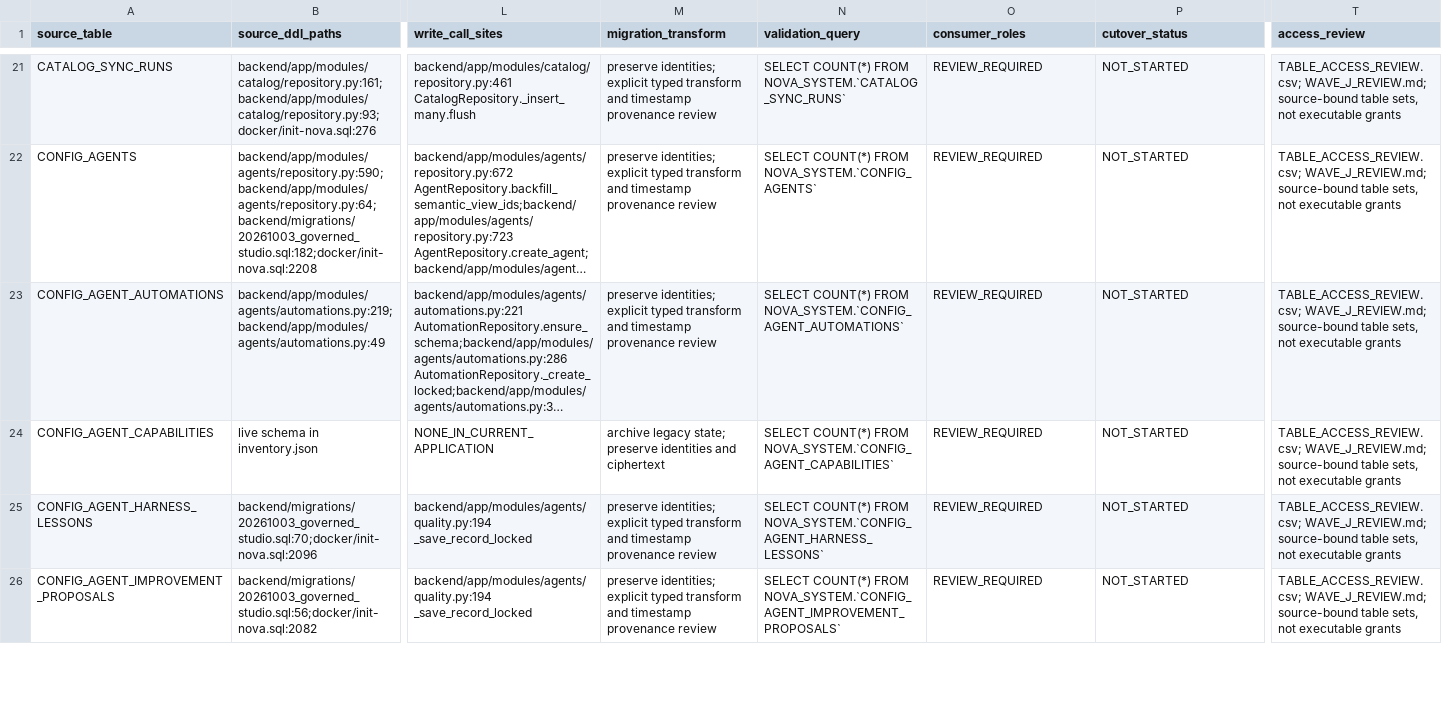
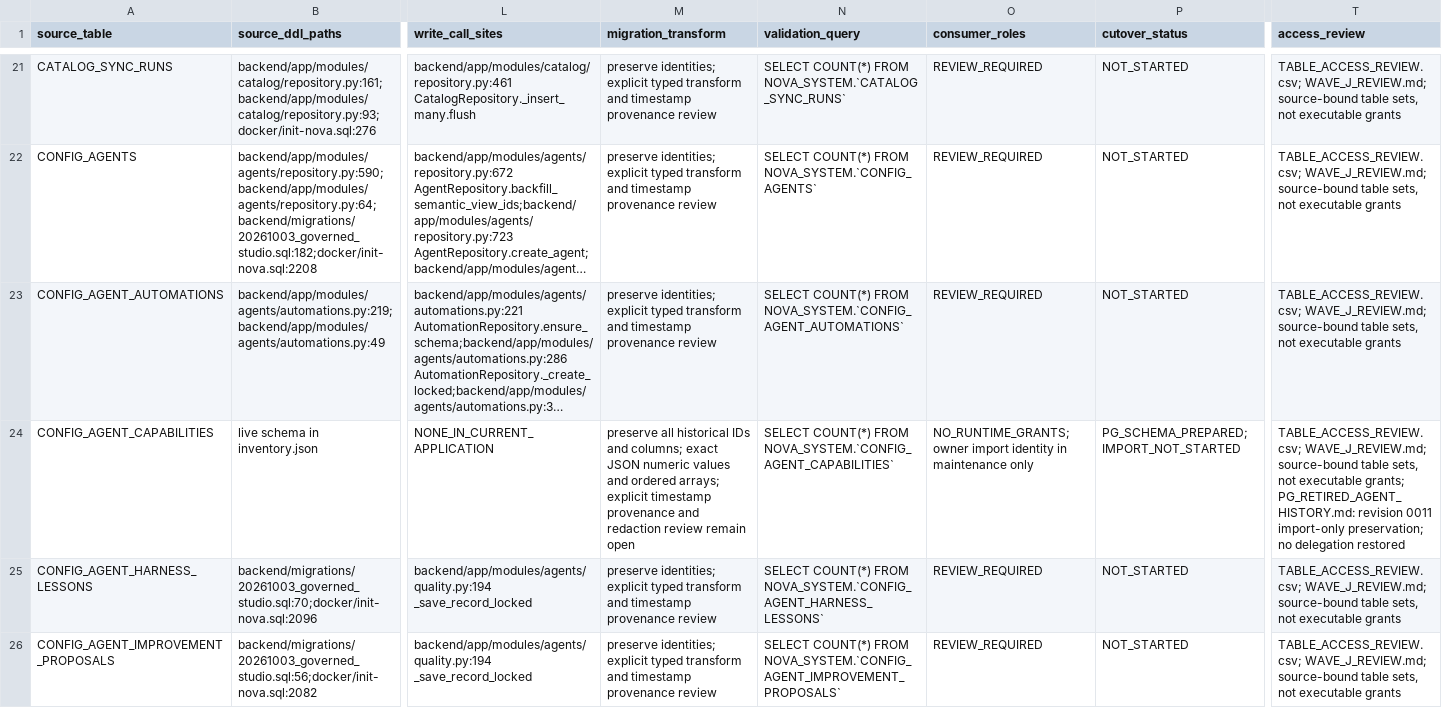
Before and after one commit to dwickyfp/nova, a CSV file: docs/architecture/production-refactor/METADATA_OWNERSHIP.csv, drawn as a sheet; only a part is shown, gaps mark what is left out; long unchanged cells end in …; the diff covers the shown part only; the diff names each change by its address in the sheet, - before the commit and + after, or states it on an @@ line.

```diff
--- a/docs/architecture/production-refactor/METADATA_OWNERSHIP.csv
+++ b/docs/architecture/production-refactor/METADATA_OWNERSHIP.csv
-M24 (migration_transform): archive legacy state; preserve identities and ciphertext
+M24 (migration_transform): preserve all historical IDs and columns; exact JSON numeric values and ordered arrays; explicit timestamp provenance and redaction review remain open
-O24 (consumer_roles): REVIEW_REQUIRED
+O24 (consumer_roles): NO_RUNTIME_GRANTS; owner import identity in maintenance only
-P24 (cutover_status): NOT_STARTED
+P24 (cutover_status): PG_SCHEMA_PREPARED; IMPORT_NOT_STARTED
-T24 (access_review): …not executable grants
+T24 (access_review): …not executable grants; PG_RETIRED_AGENT_HISTORY.md: revision 0011 import-only preservation; no delegation restored
```
Also changed, not shown: 8 edited cells elsewhere in this file, docs/architecture/production-refactor/PG_STORAGE_OWNERSHIP.csv, 15 other files.
